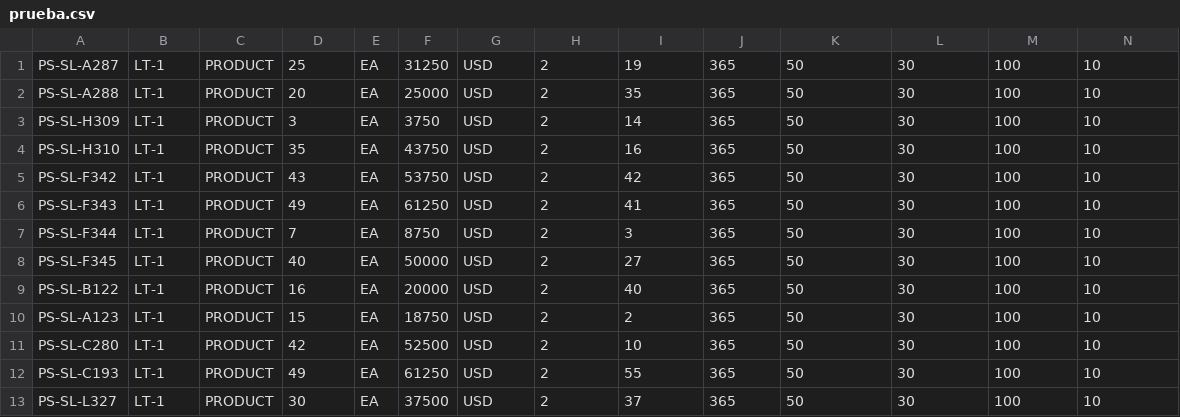
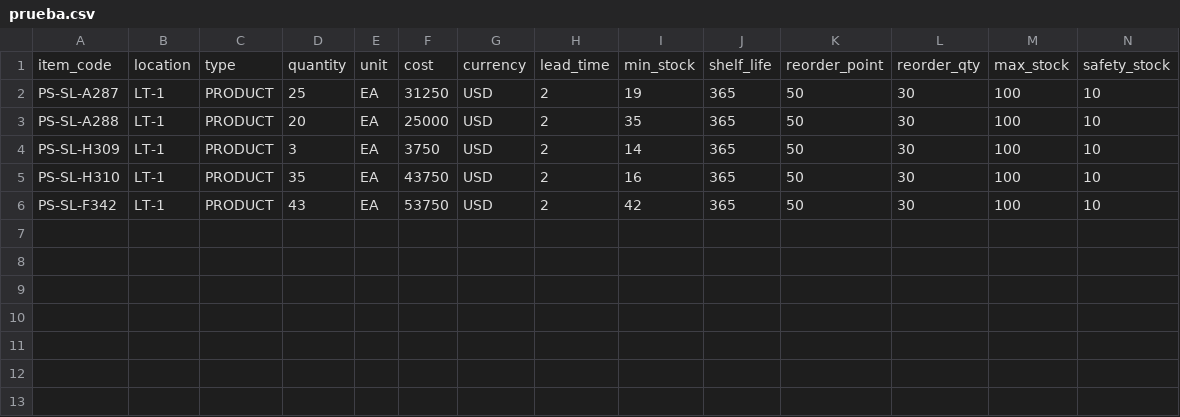
Before and after one commit to ekials/discoSimulado, a CSV file: prueba.csv, drawn as a sheet; only a part is shown; removed rows and columns are numbered as before the commit, all else as after; rows hold the shown columns only; the diff names each change by its address in the sheet, - before the commit and + after, or states it on an @@ line.

```diff
--- a/prueba.csv
+++ b/prueba.csv
+row 1: item_code | location | type | quantity | unit | cost | currency | lead_time | min_stock | shelf_life | reorder_point | reorder_qty | max_stock | safety_stock
-row 6: PS-SL-F343 | LT-1 | PRODUCT | 49 | EA | 61250 | USD | 2 | 41 | 365 | 50 | 30 | 100 | 10
-row 7: PS-SL-F344 | LT-1 | PRODUCT | 7 | EA | 8750 | USD | 2 | 3 | 365 | 50 | 30 | 100 | 10
-row 8: PS-SL-F345 | LT-1 | PRODUCT | 40 | EA | 50000 | USD | 2 | 27 | 365 | 50 | 30 | 100 | 10
-row 9: PS-SL-B122 | LT-1 | PRODUCT | 16 | EA | 20000 | USD | 2 | 40 | 365 | 50 | 30 | 100 | 10
-row 10: PS-SL-A123 | LT-1 | PRODUCT | 15 | EA | 18750 | USD | 2 | 2 | 365 | 50 | 30 | 100 | 10
-row 11: PS-SL-C280 | LT-1 | PRODUCT | 42 | EA | 52500 | USD | 2 | 10 | 365 | 50 | 30 | 100 | 10
-row 12: PS-SL-C193 | LT-1 | PRODUCT | 49 | EA | 61250 | USD | 2 | 55 | 365 | 50 | 30 | 100 | 10
-row 13: PS-SL-L327 | LT-1 | PRODUCT | 30 | EA | 37500 | USD | 2 | 37 | 365 | 50 | 30 | 100 | 10
```
Also changed, not shown: 1 other file.
